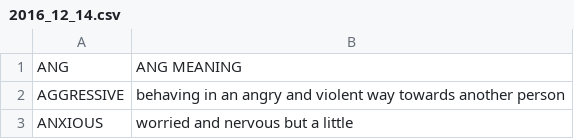
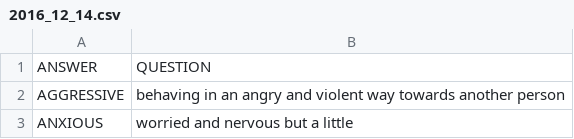
Before and after one commit to rook91/language-trainer, a CSV file: csv/2016_12_14.csv, drawn as a sheet; only a part is shown; removed rows and columns are numbered as before the commit, all else as after; the diff names each change by its address in the sheet, - before the commit and + after, or states it on an @@ line.

Commit message:
Answer and question components

```diff
--- a/csv/2016_12_14.csv
+++ b/csv/2016_12_14.csv
-row 1: ANG | ANG MEANING
+row 1: ANSWER | QUESTION
```
Also changed, not shown: 4 other files.
